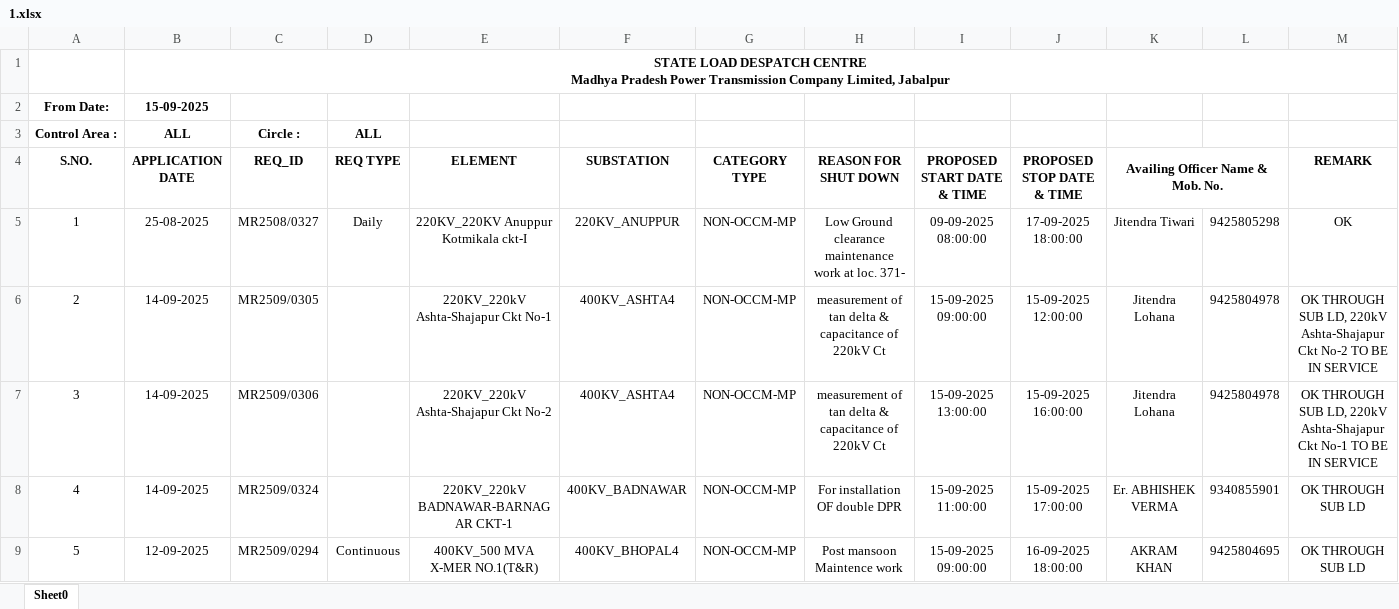
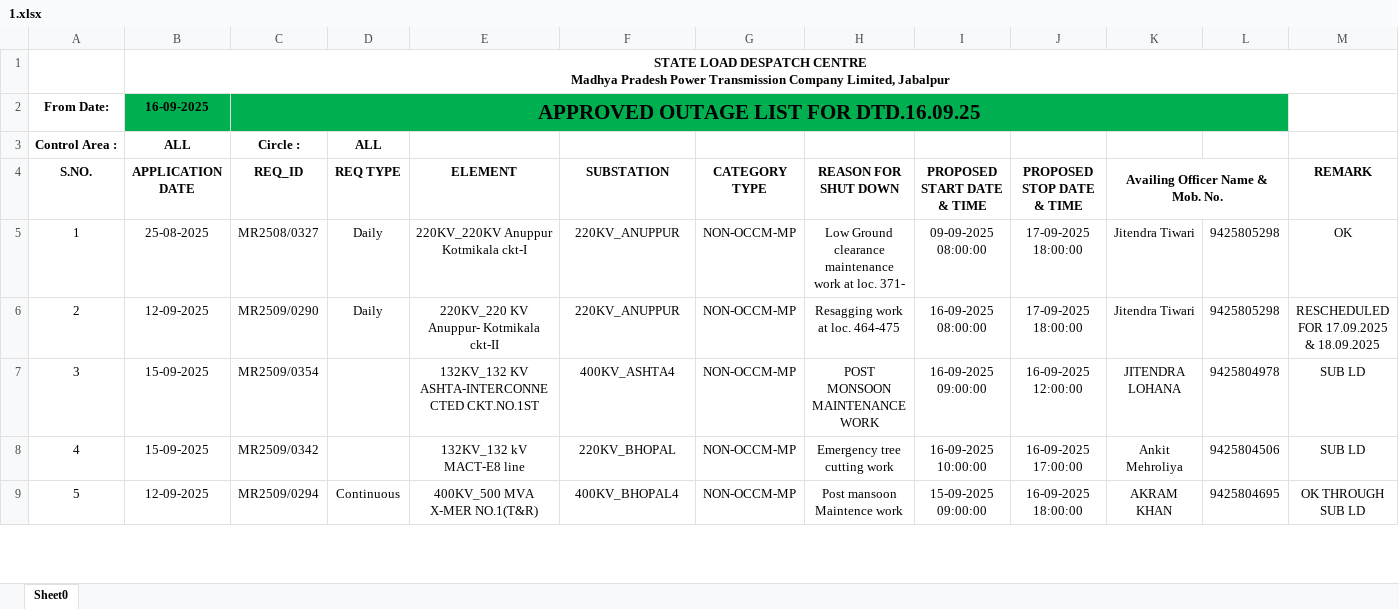
Before and after one commit to SLDCMP/shutdown, an Excel workbook: 1.xlsx, sheet Sheet0, drawn as a sheet; only a part is shown; values as stored, in another font and other column widths than the file's, no borders; charts and pictures not drawn; removed rows and columns are numbered as before the commit, all else as after; rows hold the shown columns only; the diff covers the shown part only; the diff names each change by its address in the sheet, - before the commit and + after, or states it on an @@ line.

Commit message:
Add files via upload

```diff
--- a/1.xlsx (sheet Sheet0)
+++ b/1.xlsx (sheet Sheet0)
-row 2: From Date: | 15-09-2025
+row 2: From Date: | 16-09-2025 | APPROVED OUTAGE LIST FOR DTD.16.09.25
+row 6: 2 | 12-09-2025 | MR2509/0290 | Daily | 220KV_220 KV Anuppur- Kotmikala ckt-II | 220KV_ANUPPUR | NON-OCCM-MP | Resagging work at loc. 464-475 | 16-09-2025 08:00:00 | 17-09-2025 18:00:00 | Jitendra Tiwari | 9425805298 | RESCHEDULED FOR 17.09.2025 & 18.09.2025
@@ column A (S.NO.) renumbered from row 7 down @@
-B7 (APPLICATION DATE): 14-09-2025
+B7 (APPLICATION DATE): 15-09-2025
-C7 (REQ_ID): MR2509/0305
+C7 (REQ_ID): MR2509/0354
-E7 (ELEMENT): 220KV_220kV Ashta-Shajapur Ckt No-1
+E7 (ELEMENT): 132KV_132 KV ASHTA-INTERCONNECTED CKT.NO.1ST
-H7 (REASON FOR SHUT DOWN): measurement of tan delta & capacitance of 220kV Ct
+H7 (REASON FOR SHUT DOWN): POST MONSOON MAINTENANCE WORK
-I7 (PROPOSED START DATE & TIME): 15-09-2025 09:00:00
+I7 (PROPOSED START DATE & TIME): 16-09-2025 09:00:00
-J7 (PROPOSED STOP DATE & TIME): 15-09-2025 12:00:00
+J7 (PROPOSED STOP DATE & TIME): 16-09-2025 12:00:00
-K7 (Availing Officer Name & Mob. No.): Jitendra Lohana
+K7 (Availing Officer Name & Mob. No.): JITENDRA LOHANA
-M7 (REMARK): OK THROUGH SUB LD, 220kV Ashta-Shajapur Ckt No-2 TO BE IN SERVICE
+M7 (REMARK): SUB LD
-row 7: 3 | 14-09-2025 | MR2509/0306 |  | 220KV_220kV Ashta-Shajapur Ckt No-2 | 400KV_ASHTA4 | NON-OCCM-MP | measurement of tan delta & capacitance of 220kV Ct | 15-09-2025 13:00:00 | 15-09-2025 16:00:00 | Jitendra Lohana | 9425804978 | OK THROUGH SUB LD, 220kV Ashta-Shajapur Ckt No-1 TO BE IN SERVICE
-row 8: 4 | 14-09-2025 | MR2509/0324 |  | 220KV_220kV BADNAWAR-BARNAGAR CKT-1 | 400KV_BADNAWAR | NON-OCCM-MP | For installation OF double DPR | 15-09-2025 11:00:00 | 15-09-2025 17:00:00 | Er. ABHISHEK VERMA | 9340855901 | OK THROUGH SUB LD
+row 8: 4 | 15-09-2025 | MR2509/0342 |  | 132KV_132 kV MACT-E8 line | 220KV_BHOPAL | NON-OCCM-MP | Emergency tree cutting work | 16-09-2025 10:00:00 | 16-09-2025 17:00:00 | Ankit Mehroliya | 9425804506 | SUB LD
```
Also changed, not shown: 29 added rows, 21 removed rows, 92 edited cells and cell formats elsewhere in this sheet, charts or pictures.
